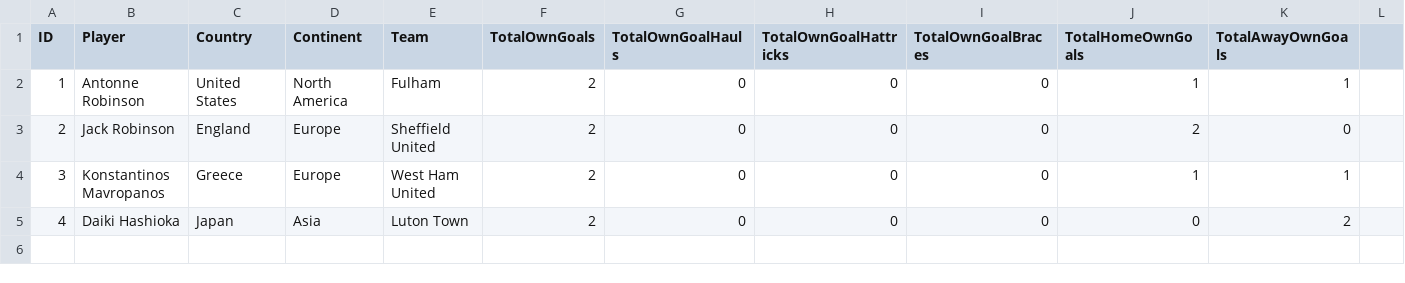
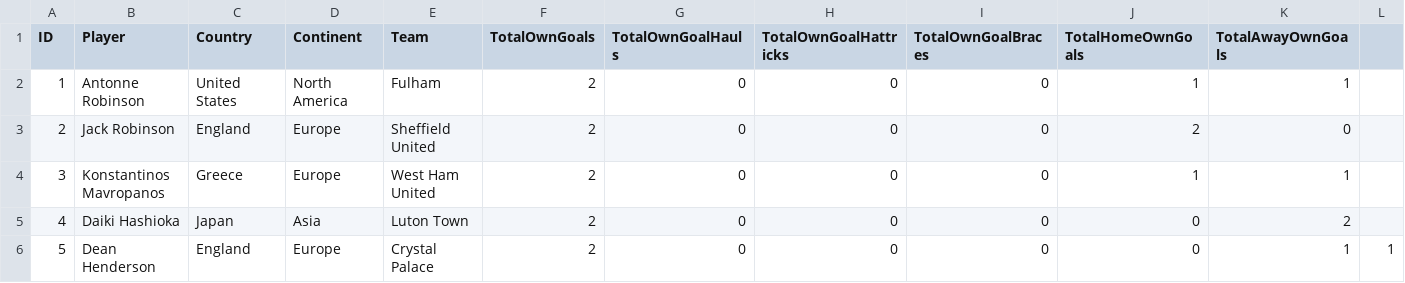
Before and after one commit to plcr9/Prem20232024, a CSV file: lib/owngoalscorers.csv, drawn as a sheet; the diff names each change by its address in the sheet, - before the commit and + after, or states it on an @@ line.

Commit message:
Update owngoalscorers.csv

```diff
--- a/lib/owngoalscorers.csv
+++ b/lib/owngoalscorers.csv
+row 6: 5 | Dean Henderson | England | Europe | Crystal Palace | 2 | 0 | 0 | 0 | 0 | 1 | 1
```
